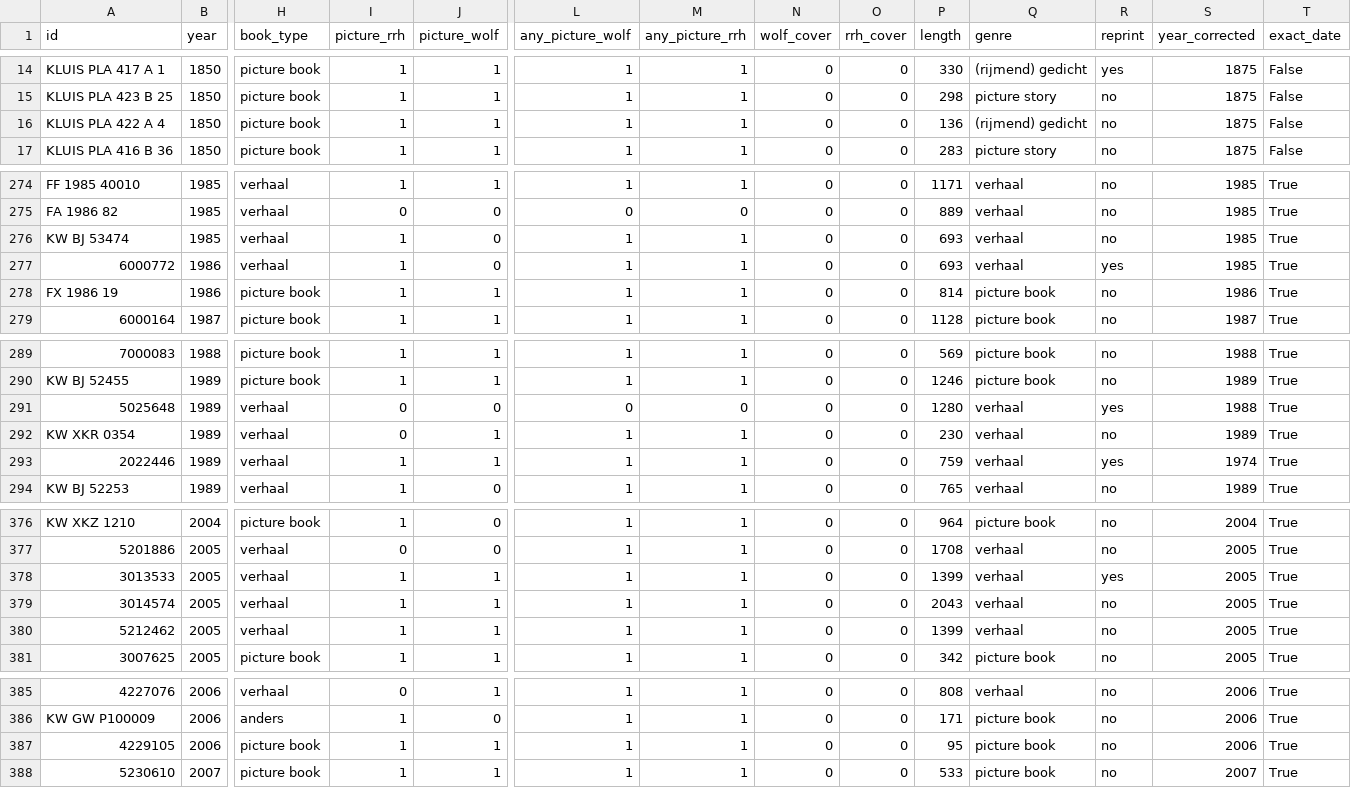
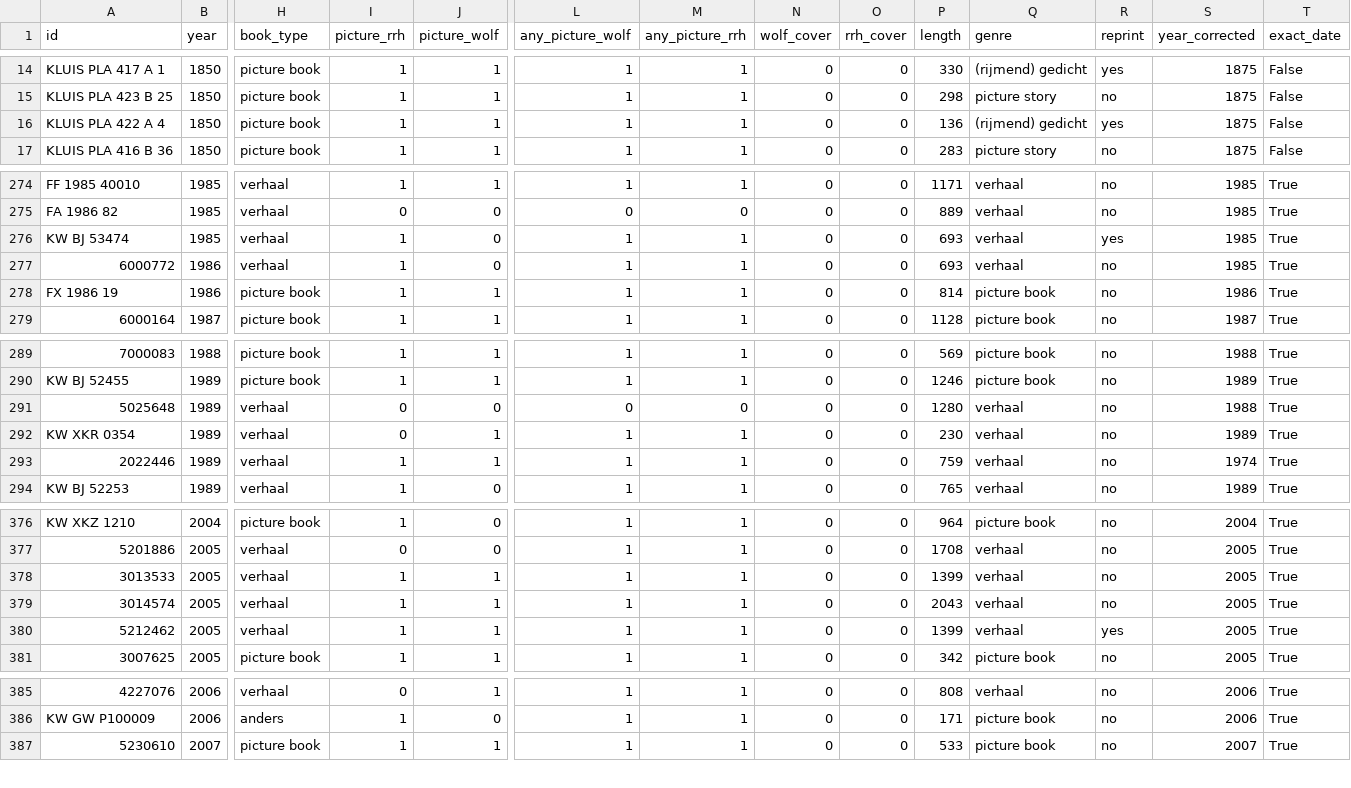
Before and after one commit to harel-coffee/big-bad-wolf-auto, a CSV file: analyses/definite-anonymous.csv, drawn as a sheet; only a part is shown, gaps mark what is left out; rows hold the shown columns only; the diff covers the shown part only; the diff names each change by its address in the sheet, - before the commit and + after, or states it on an @@ line.

```diff
--- a/analyses/definite-anonymous.csv
+++ b/analyses/definite-anonymous.csv
-R16 (reprint): no
+R16 (reprint): yes
-R276 (reprint): no
+R276 (reprint): yes
-R277 (reprint): yes
+R277 (reprint): no
-R291 (reprint): yes
+R291 (reprint): no
-R293 (reprint): yes
+R293 (reprint): no
-R378 (reprint): yes
+R378 (reprint): no
-R380 (reprint): no
+R380 (reprint): yes
-row 387: 4229105 | 2006 | picture book | 1 | 1 | 1 | 1 | 0 | 0 | 95 | picture book | no | 2006 | True
```
Also changed, not shown: 4 edited cells elsewhere in this file, 1 other file.
